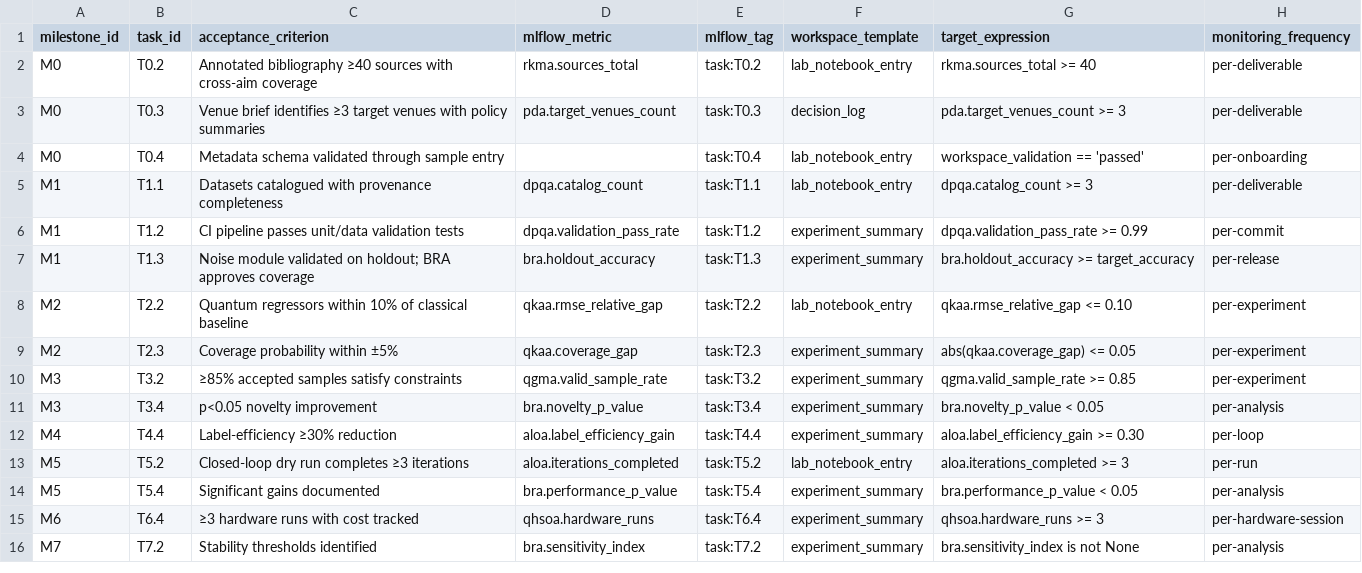
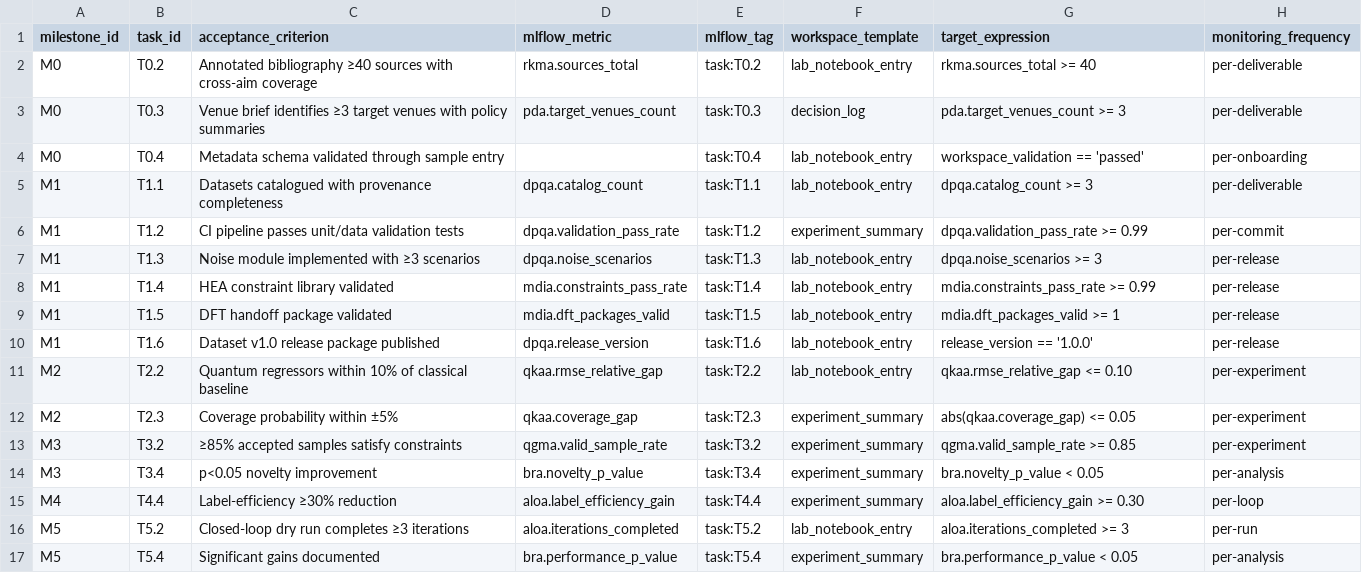
Before and after one commit to Ostailor/Generative_QML, a CSV file: tracking/acceptance_criteria_registry.csv, drawn as a sheet; only a part is shown; the shorter side is filled out with more unchanged rows.

Commit message:
Data Readiness & Domain Constraints Completed

```diff
--- a/tracking/acceptance_criteria_registry.csv
+++ b/tracking/acceptance_criteria_registry.csv
@@ -6,3 +6,6 @@ M1,T1.1,"Datasets catalogued with provenance completeness","dpqa.catalog_count",
 M1,T1.2,"CI pipeline passes unit/data validation tests","dpqa.validation_pass_rate","task:T1.2","experiment_summary","dpqa.validation_pass_rate >= 0.99","per-commit"
-M1,T1.3,"Noise module validated on holdout; BRA approves coverage","bra.holdout_accuracy","task:T1.3","experiment_summary","bra.holdout_accuracy >= target_accuracy","per-release"
+M1,T1.3,"Noise module implemented with ≥3 scenarios","dpqa.noise_scenarios","task:T1.3","lab_notebook_entry","dpqa.noise_scenarios >= 3","per-release"
+M1,T1.4,"HEA constraint library validated","mdia.constraints_pass_rate","task:T1.4","lab_notebook_entry","mdia.constraints_pass_rate >= 0.99","per-release"
+M1,T1.5,"DFT handoff package validated","mdia.dft_packages_valid","task:T1.5","lab_notebook_entry","mdia.dft_packages_valid >= 1","per-release"
+M1,T1.6,"Dataset v1.0 release package published","dpqa.release_version","task:T1.6","lab_notebook_entry","release_version == '1.0.0'","per-release"
 M2,T2.2,"Quantum regressors within 10% of classical baseline","qkaa.rmse_relative_gap","task:T2.2","lab_notebook_entry","qkaa.rmse_relative_gap <= 0.10","per-experiment"
```
Also changed, not shown: 30 other files.
